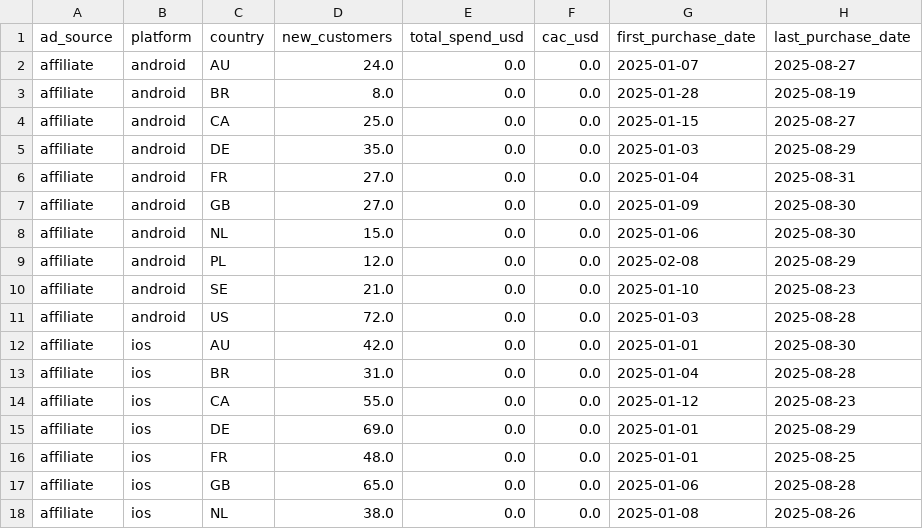
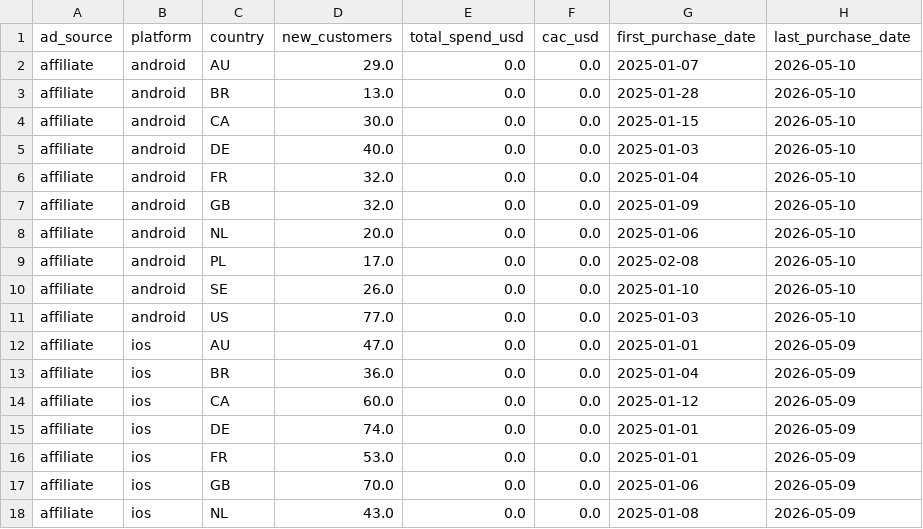
Before and after one commit to maxegorovpt/da_portfolio, a CSV file: 01_business_cases/multi_touch_attribution_pipeline/data/calculations/cac.csv, drawn as a sheet; only a part is shown; the diff covers the shown part only.

```diff
--- a/01_business_cases/multi_touch_attribution_pipeline/data/calculations/cac.csv
+++ b/01_business_cases/multi_touch_attribution_pipeline/data/calculations/cac.csv
@@ -1,18 +1,18 @@
 ad_source,platform,country,new_customers,total_spend_usd,cac_usd,first_purchase_date,last_purchase_date
-affiliate,android,AU,24.0,0.0,0.0,2025-01-07,2025-08-27
-affiliate,android,BR,8.0,0.0,0.0,2025-01-28,2025-08-19
-affiliate,android,CA,25.0,0.0,0.0,2025-01-15,2025-08-27
-affiliate,android,DE,35.0,0.0,0.0,2025-01-03,2025-08-29
-affiliate,android,FR,27.0,0.0,0.0,2025-01-04,2025-08-31
-affiliate,android,GB,27.0,0.0,0.0,2025-01-09,2025-08-30
-affiliate,android,NL,15.0,0.0,0.0,2025-01-06,2025-08-30
-affiliate,android,PL,12.0,0.0,0.0,2025-02-08,2025-08-29
-affiliate,android,SE,21.0,0.0,0.0,2025-01-10,2025-08-23
-affiliate,android,US,72.0,0.0,0.0,2025-01-03,2025-08-28
-affiliate,ios,AU,42.0,0.0,0.0,2025-01-01,2025-08-30
-affiliate,ios,BR,31.0,0.0,0.0,2025-01-04,2025-08-28
-affiliate,ios,CA,55.0,0.0,0.0,2025-01-12,2025-08-23
-affiliate,ios,DE,69.0,0.0,0.0,2025-01-01,2025-08-29
-affiliate,ios,FR,48.0,0.0,0.0,2025-01-01,2025-08-25
-affiliate,ios,GB,65.0,0.0,0.0,2025-01-06,2025-08-28
-affiliate,ios,NL,38.0,0.0,0.0,2025-01-08,2025-08-26
+affiliate,android,AU,29.0,0.0,0.0,2025-01-07,2026-05-10
+affiliate,android,BR,13.0,0.0,0.0,2025-01-28,2026-05-10
+affiliate,android,CA,30.0,0.0,0.0,2025-01-15,2026-05-10
+affiliate,android,DE,40.0,0.0,0.0,2025-01-03,2026-05-10
+affiliate,android,FR,32.0,0.0,0.0,2025-01-04,2026-05-10
+affiliate,android,GB,32.0,0.0,0.0,2025-01-09,2026-05-10
+affiliate,android,NL,20.0,0.0,0.0,2025-01-06,2026-05-10
+affiliate,android,PL,17.0,0.0,0.0,2025-02-08,2026-05-10
+affiliate,android,SE,26.0,0.0,0.0,2025-01-10,2026-05-10
+affiliate,android,US,77.0,0.0,0.0,2025-01-03,2026-05-10
+affiliate,ios,AU,47.0,0.0,0.0,2025-01-01,2026-05-09
+affiliate,ios,BR,36.0,0.0,0.0,2025-01-04,2026-05-09
+affiliate,ios,CA,60.0,0.0,0.0,2025-01-12,2026-05-09
+affiliate,ios,DE,74.0,0.0,0.0,2025-01-01,2026-05-09
+affiliate,ios,FR,53.0,0.0,0.0,2025-01-01,2026-05-09
+affiliate,ios,GB,70.0,0.0,0.0,2025-01-06,2026-05-09
+affiliate,ios,NL,43.0,0.0,0.0,2025-01-08,2026-05-09
```
Also changed, not shown: 6 edited cells elsewhere in this file, 01_business_cases/multi_touch_attribution_pipeline/data/purchases/purchases.csv, 1 other file.
